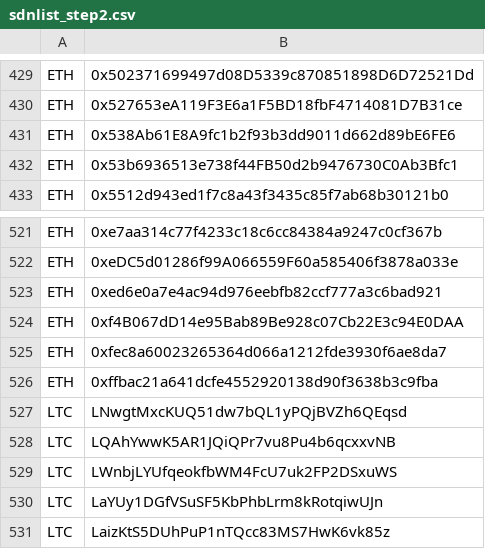
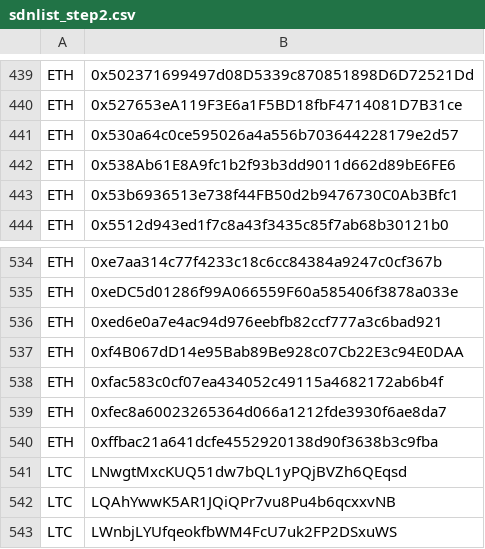
Before and after one commit to CYBAVO/Cryptocurrency_Sanction_List, a CSV file: sdnlist_step2.csv, drawn as a sheet; only a part is shown, gaps mark what is left out; the shorter side is filled out with more unchanged rows; the diff covers the shown part only.

```diff
--- a/sdnlist_step2.csv
+++ b/sdnlist_step2.csv
@@ -430,2 +440,3 @@ ETH,0x502371699497d08D5339c870851898D6D72521Dd
 ETH,0x527653eA119F3E6a1F5BD18fbF4714081D7B31ce
+ETH,0x530a64c0ce595026a4a556b703644228179e2d57
 ETH,0x538Ab61E8A9fc1b2f93b3dd9011d662d89bE6FE6
@@ -524,2 +537,3 @@ ETH,0xed6e0a7e4ac94d976eebfb82ccf777a3c6bad921
 ETH,0xf4B067dD14e95Bab89Be928c07Cb22E3c94E0DAA
+ETH,0xfac583c0cf07ea434052c49115a4682172ab6b4f
 ETH,0xfec8a60023265364d066a1212fde3930f6ae8da7
```
Also changed, not shown: 15 added rows elsewhere in this file, sdnlist.csv, sdnlist_step1.csv, 1 other file.
